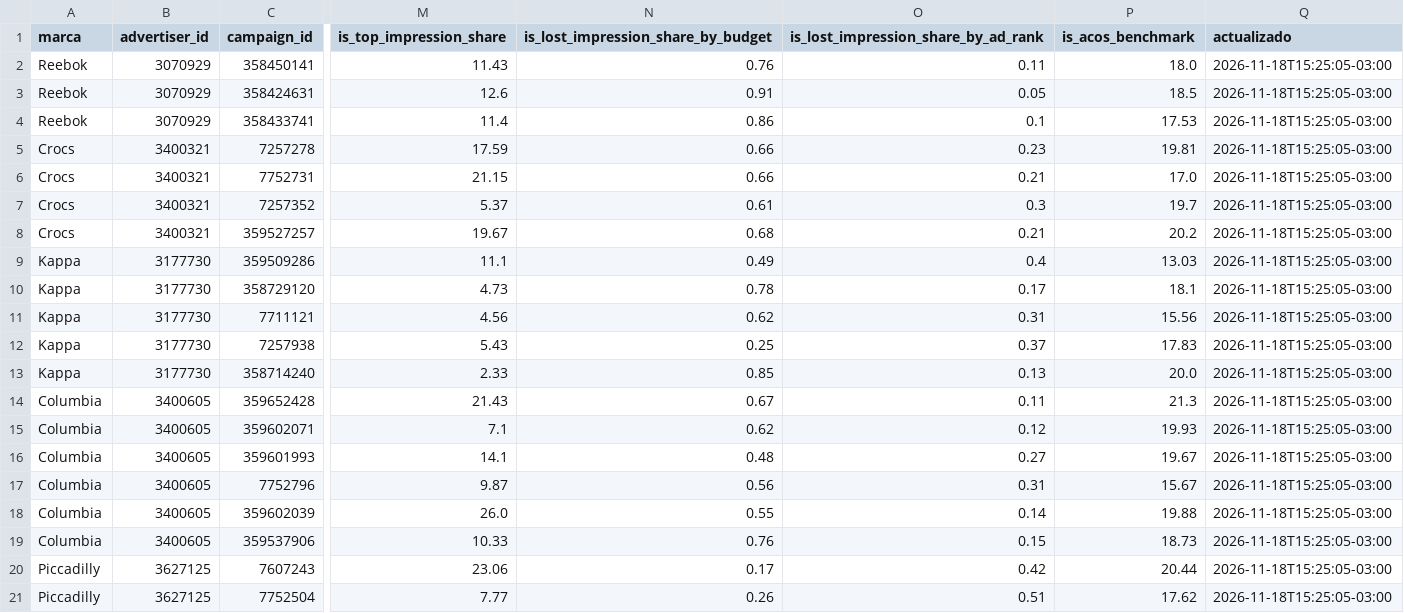
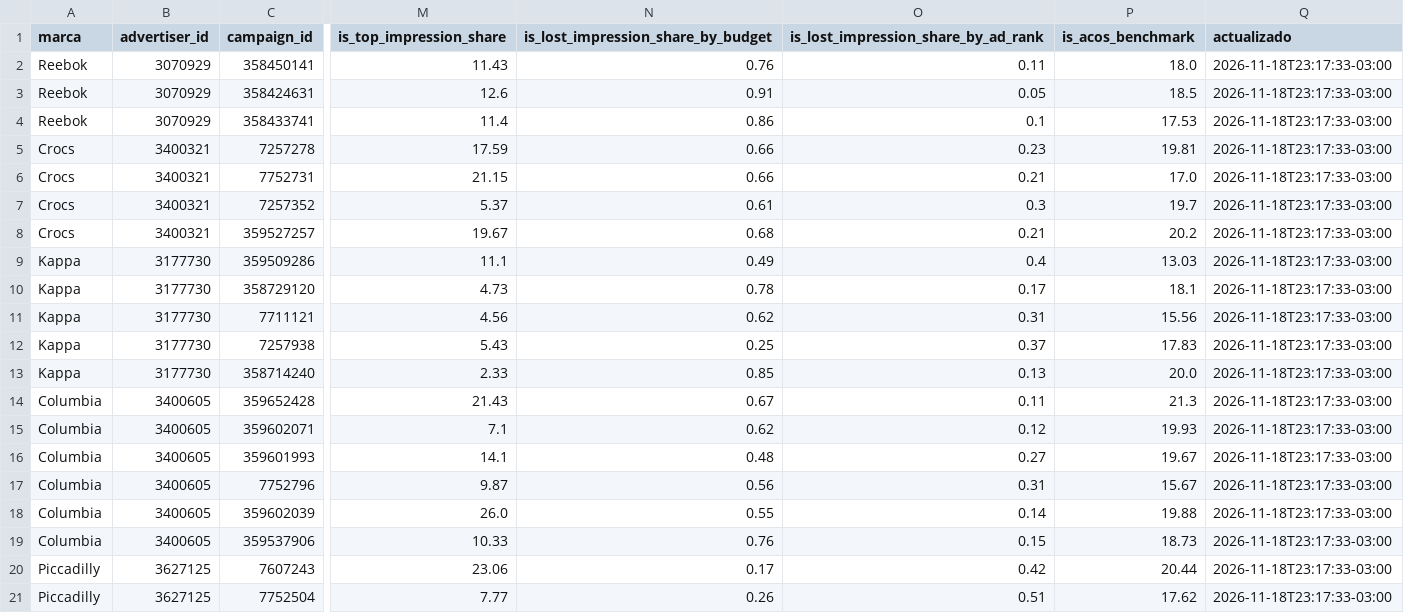
Before and after one commit to lucasrulo/dashboard-distrinando, a CSV file: meli_ads_campanias.csv, drawn as a sheet; only a part is shown, gaps mark what is left out; the diff names each change by its address in the sheet, - before the commit and + after, or states it on an @@ line.

```diff
--- a/meli_ads_campanias.csv
+++ b/meli_ads_campanias.csv
-Q2:Q21 (actualizado): 2026-11-18T15:25:05-03:00
+Q2:Q21 (actualizado): 2026-11-18T23:17:33-03:00
```
Also changed, not shown: clientes_cohortes.csv, meli_ads_diario.csv, 9 other files.
